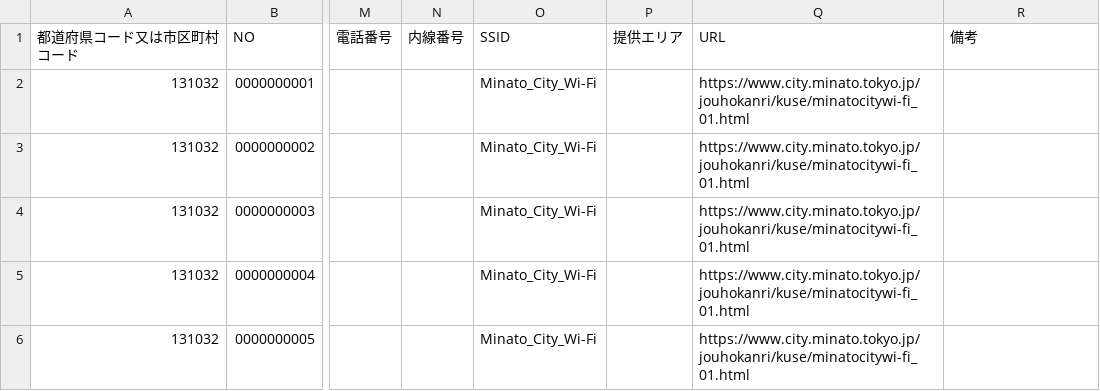
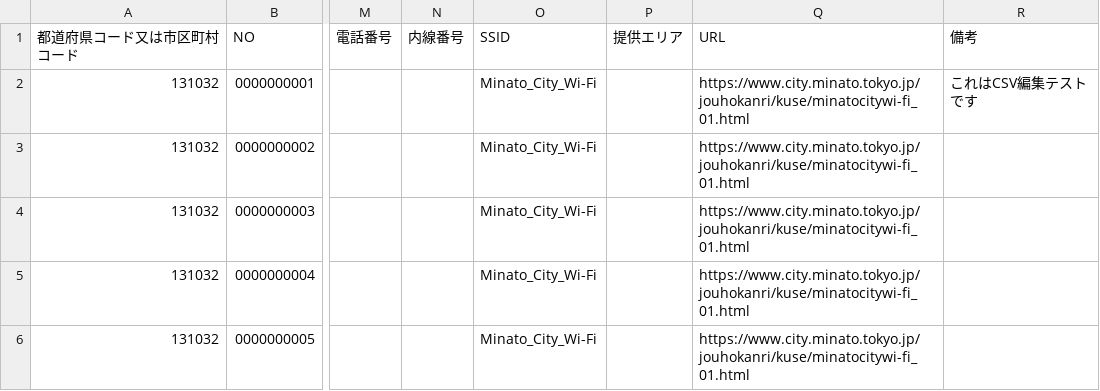
Before and after one commit to knagasefs/test_template_repository, a CSV file: example.csv, drawn as a sheet; only a part is shown, gaps mark what is left out; the diff names each change by its address in the sheet, - before the commit and + after, or states it on an @@ line.

Commit message:
Update example.csv

```diff
--- a/example.csv
+++ b/example.csv
-R2 (備考): (empty)
+R2 (備考): これはCSV編集テストです
```
